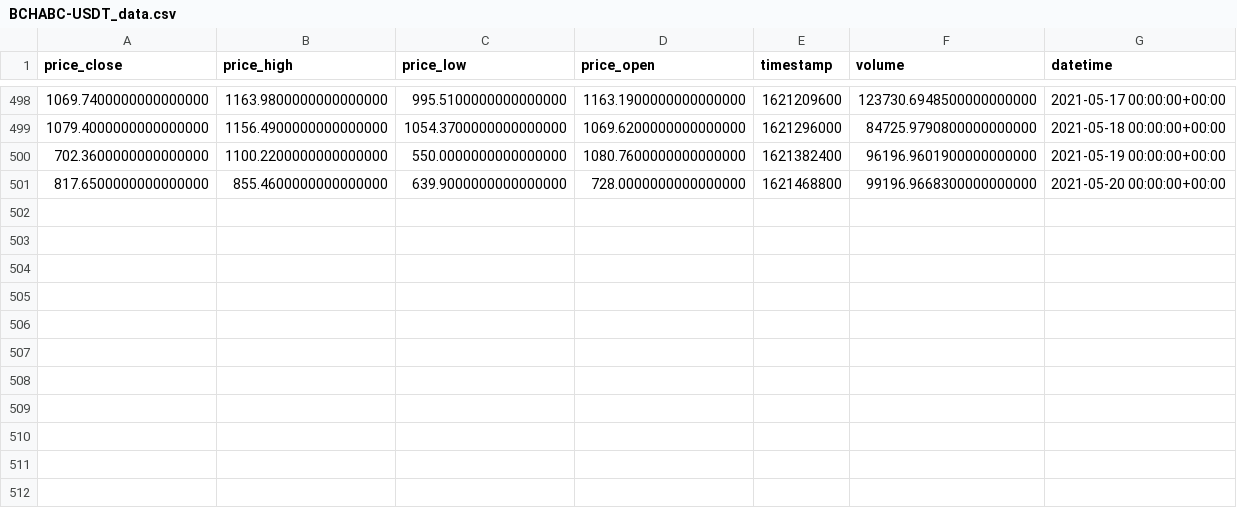
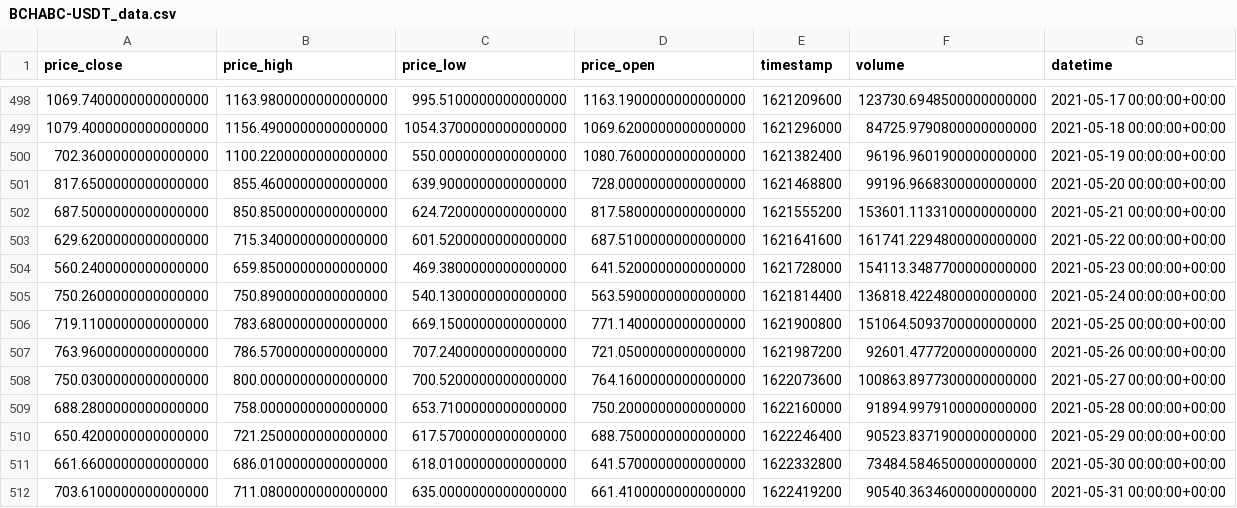
Before and after one commit to eervin123/onramp-research, a CSV file: datafiles/BCHABC-USDT_data.csv, drawn as a sheet; only a part is shown, gaps mark what is left out; the diff names each change by its address in the sheet, - before the commit and + after, or states it on an @@ line.

```diff
--- a/datafiles/BCHABC-USDT_data.csv
+++ b/datafiles/BCHABC-USDT_data.csv
+row 502: 687.5000000000000000 | 850.8500000000000000 | 624.7200000000000000 | 817.5800000000000000 | 1621555200 | 153601.1133100000000000 | 2021-05-21 00:00:00+00:00
+row 503: 629.6200000000000000 | 715.3400000000000000 | 601.5200000000000000 | 687.5100000000000000 | 1621641600 | 161741.2294800000000000 | 2021-05-22 00:00:00+00:00
+row 504: 560.2400000000000000 | 659.8500000000000000 | 469.3800000000000000 | 641.5200000000000000 | 1621728000 | 154113.3487700000000000 | 2021-05-23 00:00:00+00:00
+row 505: 750.2600000000000000 | 750.8900000000000000 | 540.1300000000000000 | 563.5900000000000000 | 1621814400 | 136818.4224800000000000 | 2021-05-24 00:00:00+00:00
+row 506: 719.1100000000000000 | 783.6800000000000000 | 669.1500000000000000 | 771.1400000000000000 | 1621900800 | 151064.5093700000000000 | 2021-05-25 00:00:00+00:00
+row 507: 763.9600000000000000 | 786.5700000000000000 | 707.2400000000000000 | 721.0500000000000000 | 1621987200 | 92601.4777200000000000 | 2021-05-26 00:00:00+00:00
+row 508: 750.0300000000000000 | 800.0000000000000000 | 700.5200000000000000 | 764.1600000000000000 | 1622073600 | 100863.8977300000000000 | 2021-05-27 00:00:00+00:00
+row 509: 688.2800000000000000 | 758.0000000000000000 | 653.7100000000000000 | 750.2000000000000000 | 1622160000 | 91894.9979100000000000 | 2021-05-28 00:00:00+00:00
+row 510: 650.4200000000000000 | 721.2500000000000000 | 617.5700000000000000 | 688.7500000000000000 | 1622246400 | 90523.8371900000000000 | 2021-05-29 00:00:00+00:00
+row 511: 661.6600000000000000 | 686.0100000000000000 | 618.0100000000000000 | 641.5700000000000000 | 1622332800 | 73484.5846500000000000 | 2021-05-30 00:00:00+00:00
+row 512: 703.6100000000000000 | 711.0800000000000000 | 635.0000000000000000 | 661.4100000000000000 | 1622419200 | 90540.3634600000000000 | 2021-05-31 00:00:00+00:00
```
Also changed, not shown: datafiles/BNB-USDT_data.csv, datafiles/BTC-USDT_data.csv, 8 other files.
